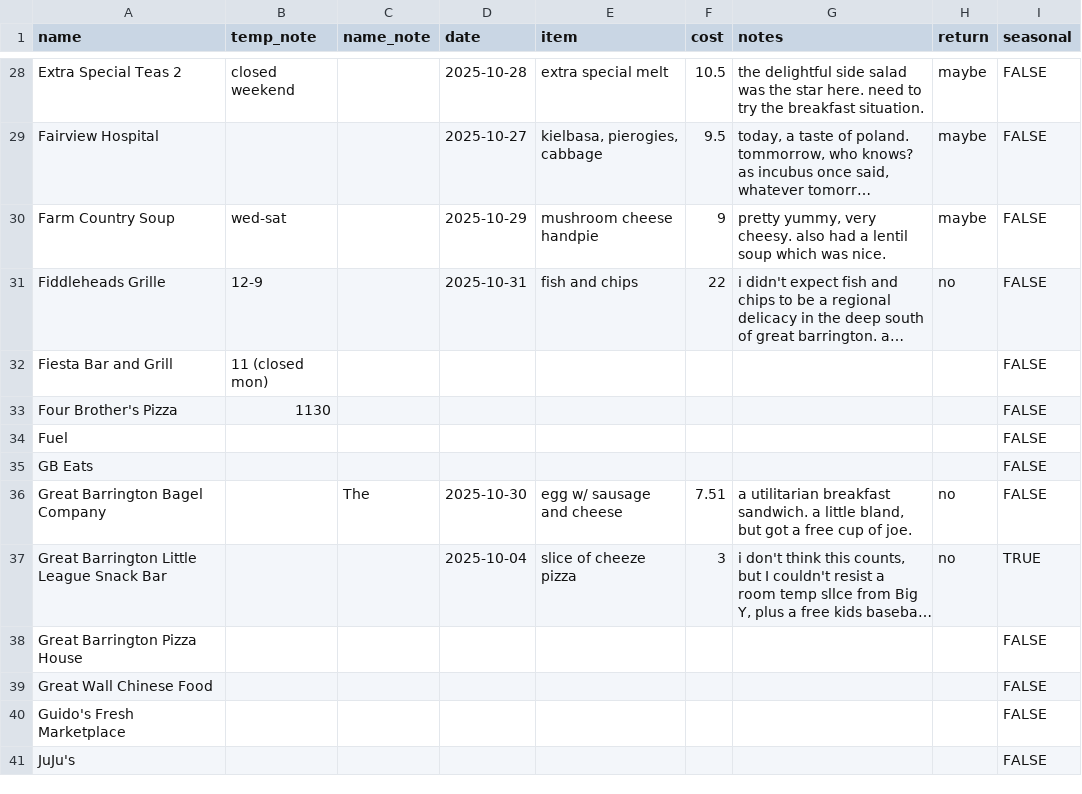
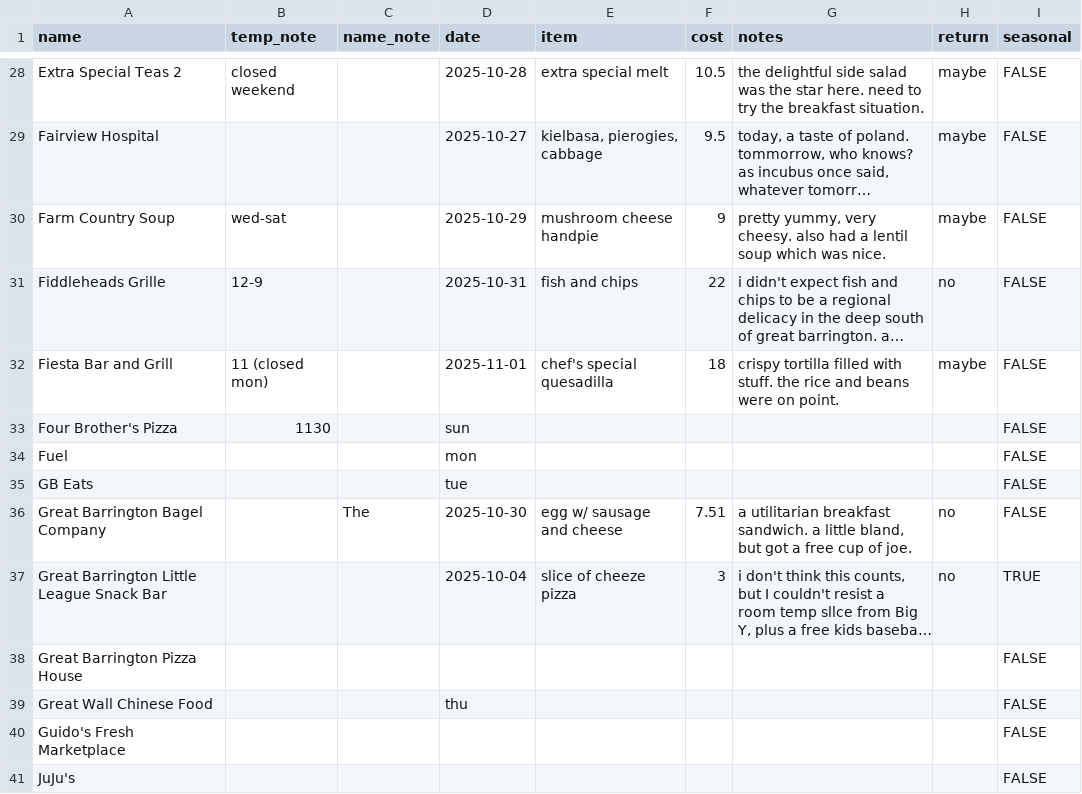
Before and after one commit to russellsamora/grazebarrington, a CSV file: src/data/places.csv, drawn as a sheet; only a part is shown, gaps mark what is left out; long unchanged cells end in …; the diff names each change by its address in the sheet, - before the commit and + after, or states it on an @@ line.

```diff
--- a/src/data/places.csv
+++ b/src/data/places.csv
-D32 (date): (empty)
+D32 (date): 2025-11-01
-E32 (item): (empty)
+E32 (item): chef's special quesadilla
-F32 (cost): (empty)
+F32 (cost): 18
-G32 (notes): (empty)
+G32 (notes): crispy tortilla filled with stuff. the rice and beans were on point.
-H32 (return): (empty)
+H32 (return): maybe
-D33 (date): (empty)
+D33 (date): sun
-D34 (date): (empty)
+D34 (date): mon
-D35 (date): (empty)
+D35 (date): tue
-D39 (date): (empty)
+D39 (date): thu
```
Also changed, not shown: 14 other files.
